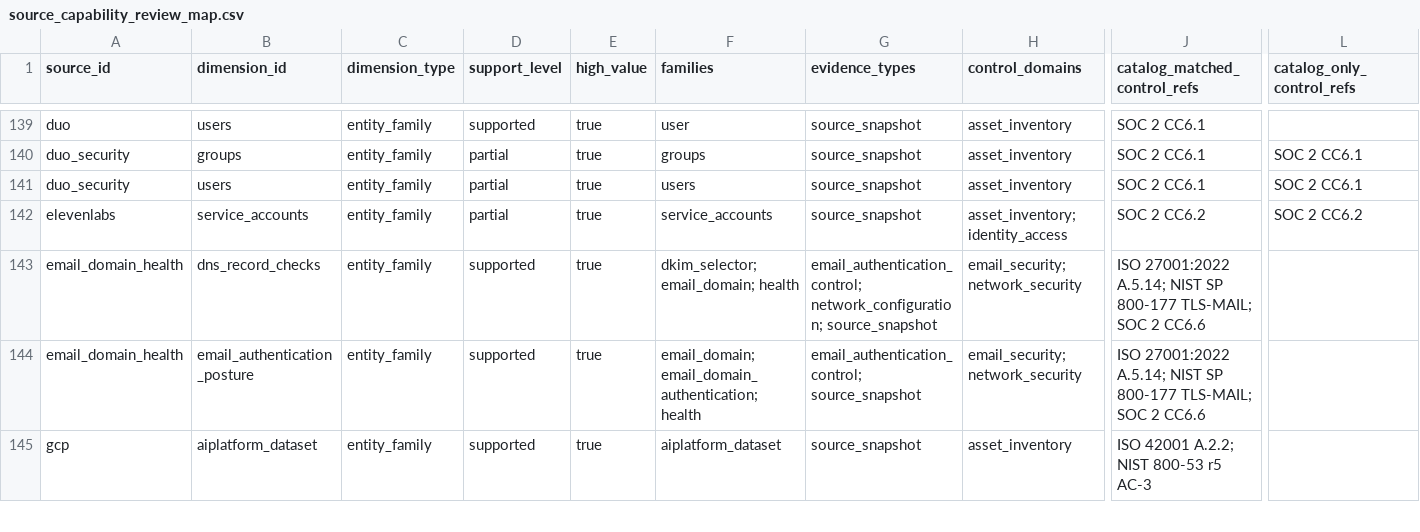
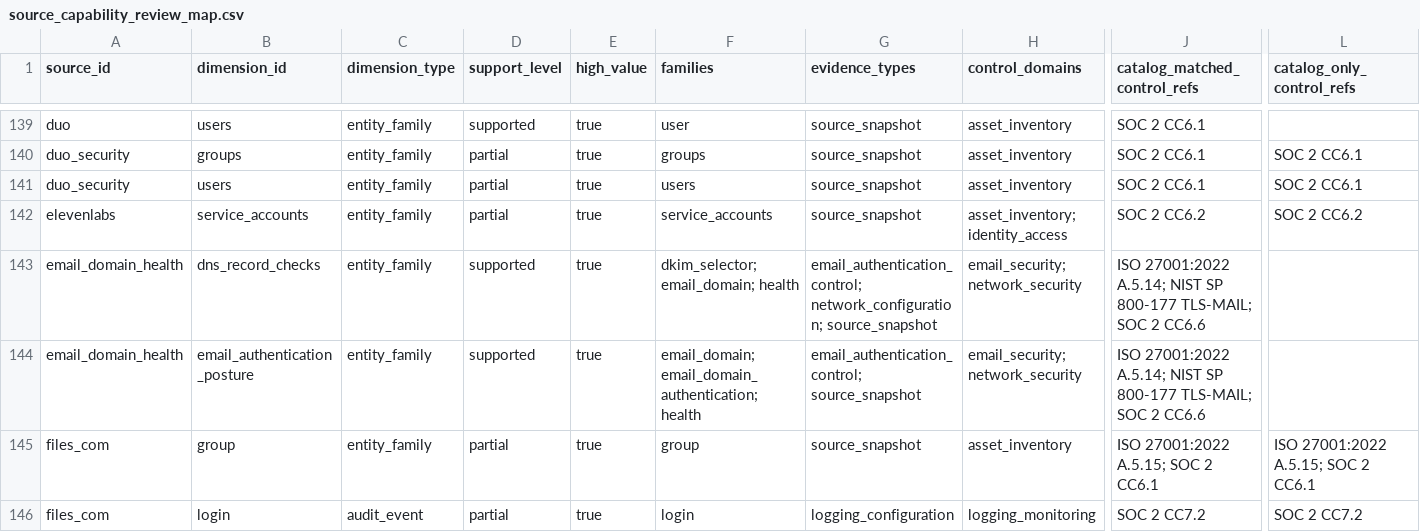
Before and after one commit to writer/cerebro, a CSV file: docs/reference/policy-compliance-mapping/source_capability_review_map.csv, drawn as a sheet; only a part is shown, gaps mark what is left out; the shorter side is filled out with more unchanged rows; rows hold the shown columns only; the diff covers the shown part only; the diff names each change by its address in the sheet, - before the commit and + after, or states it on an @@ line.

```diff
--- a/docs/reference/policy-compliance-mapping/source_capability_review_map.csv
+++ b/docs/reference/policy-compliance-mapping/source_capability_review_map.csv
+row 145: files_com | group | entity_family | partial | true | group | source_snapshot | asset_inventory | ISO 27001:2022 A.5.15; SOC 2 CC6.1 | ISO 27001:2022 A.5.15; SOC 2 CC6.1
+row 146: files_com | login | audit_event | partial | true | login | logging_configuration | logging_monitoring | SOC 2 CC7.2 | SOC 2 CC7.2
```
Also changed, not shown: 8 added rows and 10 edited cells elsewhere in this file, docs/reference/policy-compliance-mapping/framework_control_enrichment_map.csv, docs/reference/policy-compliance-mapping/framework_control_gap_map.csv, 16 other files.
